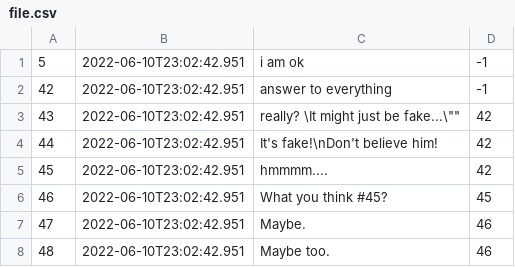
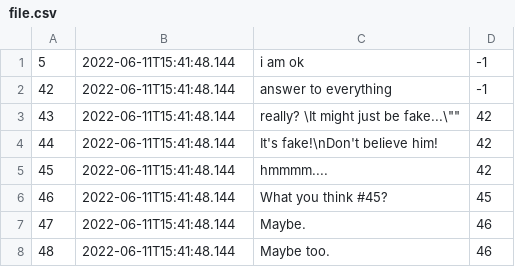
Before and after one commit to NFSL2001/wia1002-assignment, a CSV file: file.csv, drawn as a sheet.

```diff
--- a/file.csv
+++ b/file.csv
@@ -1,8 +1,8 @@
-5,2022-06-10T23:02:42.951,"i am ok",-1
-42,2022-06-10T23:02:42.951,"answer to everything",-1
-43,2022-06-10T23:02:42.951,"really? \"It might just be fake...\"",42
-44,2022-06-10T23:02:42.951,"It's fake!\nDon't believe him!",42
-45,2022-06-10T23:02:42.951,"hmmmm....",42
-46,2022-06-10T23:02:42.951,"What you think #45?",45
-47,2022-06-10T23:02:42.951,"Maybe.",46
-48,2022-06-10T23:02:42.951,"Maybe too.",46
+5,2022-06-11T15:41:48.144,"i am ok",-1
+42,2022-06-11T15:41:48.144,"answer to everything",-1
+43,2022-06-11T15:41:48.144,"really? \"It might just be fake...\"",42
+44,2022-06-11T15:41:48.144,"It's fake!\nDon't believe him!",42
+45,2022-06-11T15:41:48.144,"hmmmm....",42
+46,2022-06-11T15:41:48.144,"What you think #45?",45
+47,2022-06-11T15:41:48.144,"Maybe.",46
+48,2022-06-11T15:41:48.144,"Maybe too.",46
```
Also changed, not shown: 4 other files.
